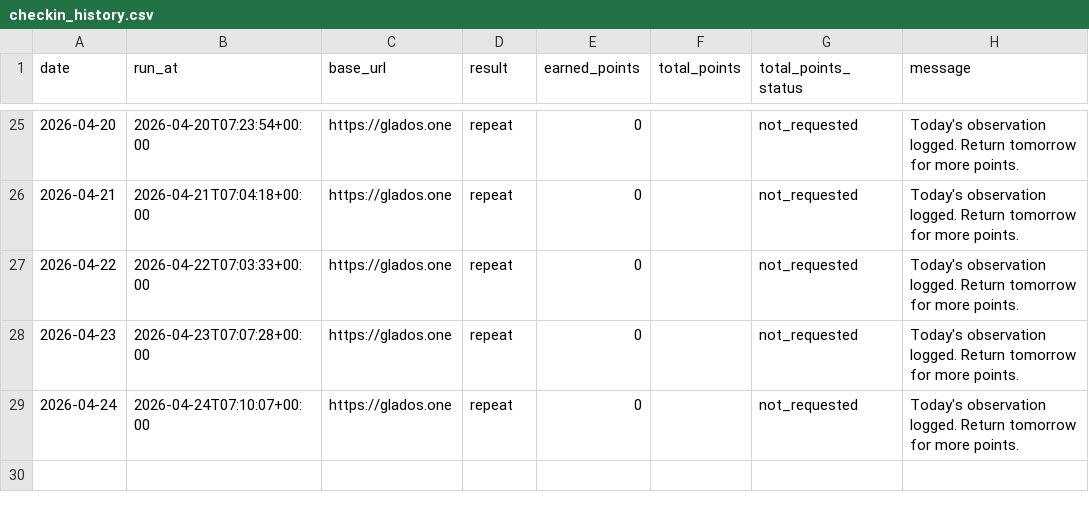
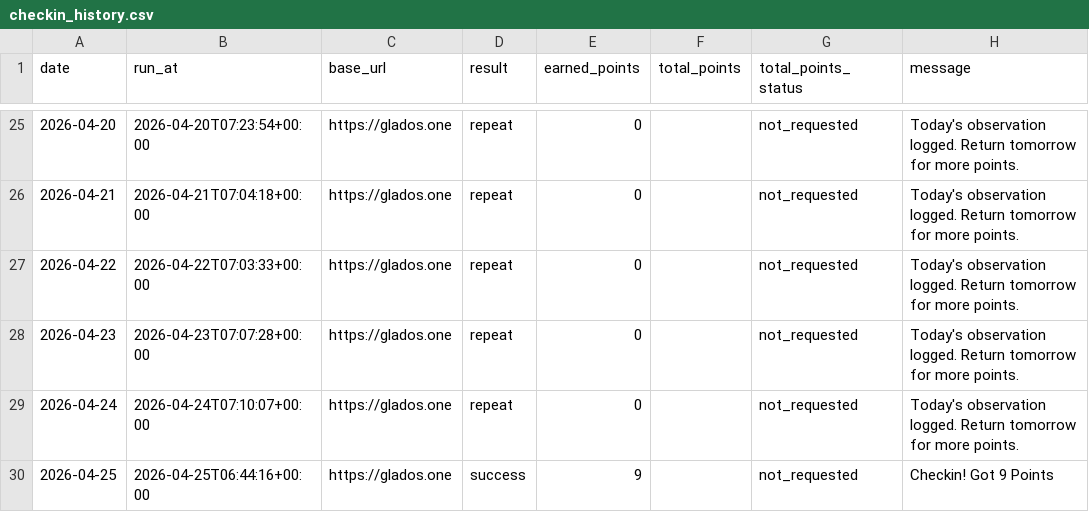
Before and after one commit to LHY2021/checkin_glados, a CSV file: data/checkin_history.csv, drawn as a sheet; only a part is shown, gaps mark what is left out.

```diff
--- a/data/checkin_history.csv
+++ b/data/checkin_history.csv
@@ -29 +29,2 @@ date,run_at,base_url,result,earned_points,total_points,total_points_status,messa
 2026-04-24,2026-04-24T07:10:07+00:00,https://glados.one,repeat,0,,not_requested,Today's observation logged. Return tomorrow for more points.
+2026-04-25,2026-04-25T06:44:16+00:00,https://glados.one,success,9,,not_requested,Checkin! Got 9 Points
```
